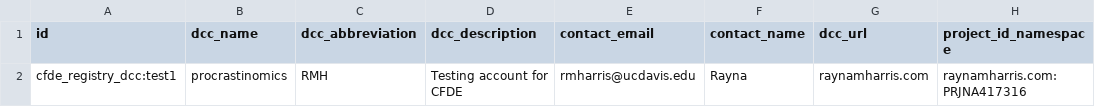
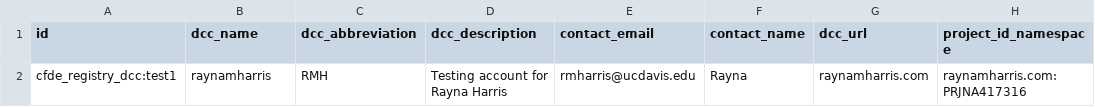
Before and after one commit to raynamharris/FMR1CA1rnaseq, a TSV file: c2m2/rmh_2022_04_08/dcc.tsv, drawn as a sheet; only a part is shown; the diff names each change by its address in the sheet, - before the commit and + after, or states it on an @@ line.

```diff
--- a/c2m2/rmh_2022_04_08/dcc.tsv
+++ b/c2m2/rmh_2022_04_08/dcc.tsv
-B2 (dcc_name): procrastinomics
+B2 (dcc_name): raynamharris
-D2 (dcc_description): Testing account for CFDE
+D2 (dcc_description): Testing account for Rayna Harris
```
Also changed, not shown: 4 other files.
